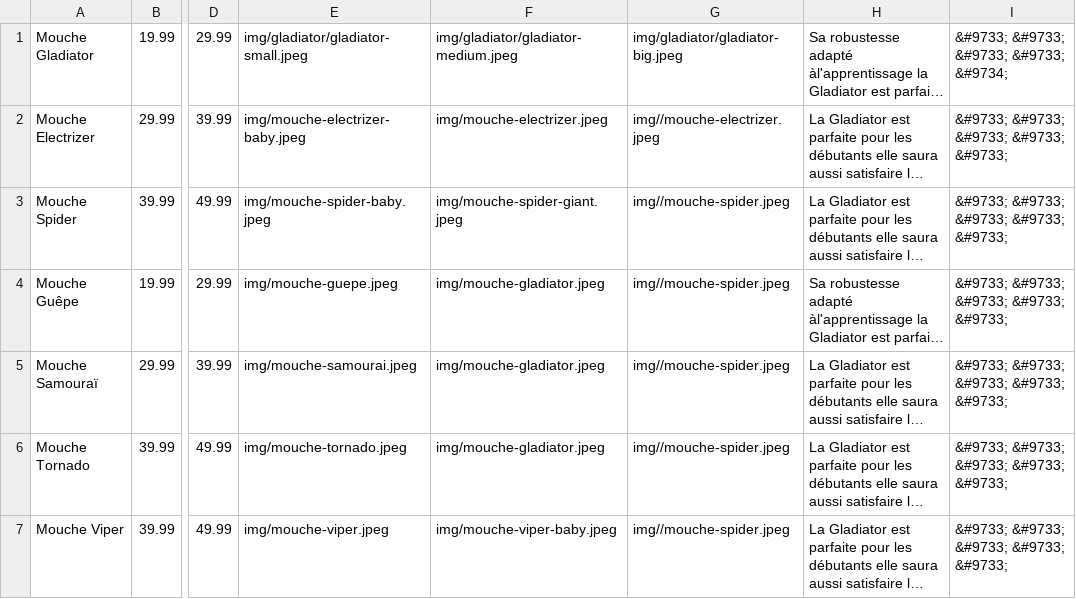
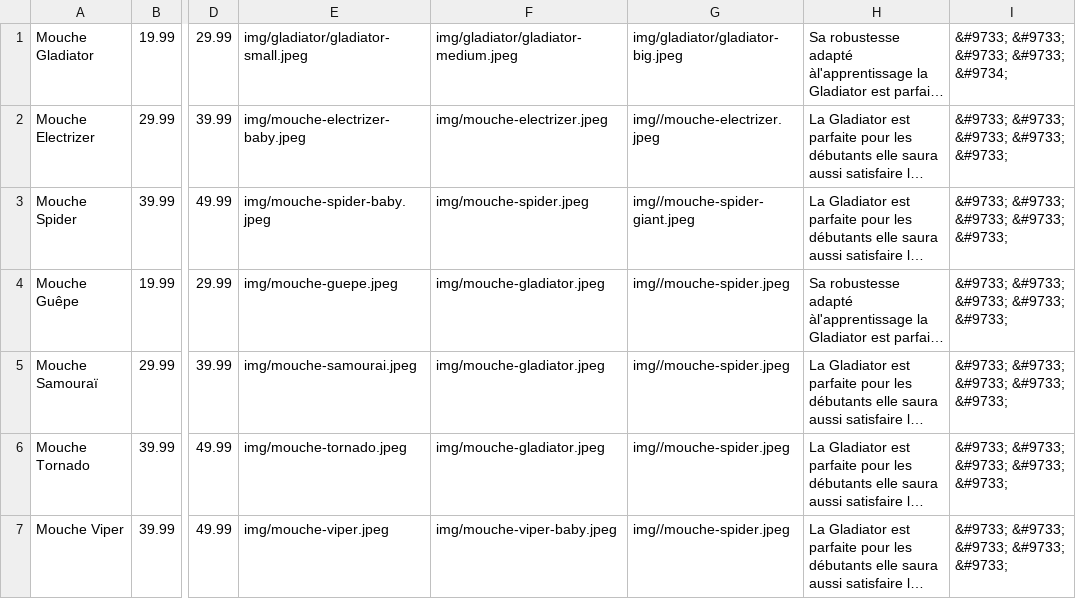
Before and after one commit to justmixx/S105, a CSV file: products.csv, drawn as a sheet; only a part is shown, gaps mark what is left out; long unchanged cells end in …; the diff names each change by its address in the sheet, - before the commit and + after, or states it on an @@ line.

```diff
--- a/products.csv
+++ b/products.csv
-F3: img/mouche-spider-giant.jpeg
+F3: img/mouche-spider.jpeg
-G3: img//mouche-spider.jpeg
+G3: img//mouche-spider-giant.jpeg
```
Also changed, not shown: 2 other files.
